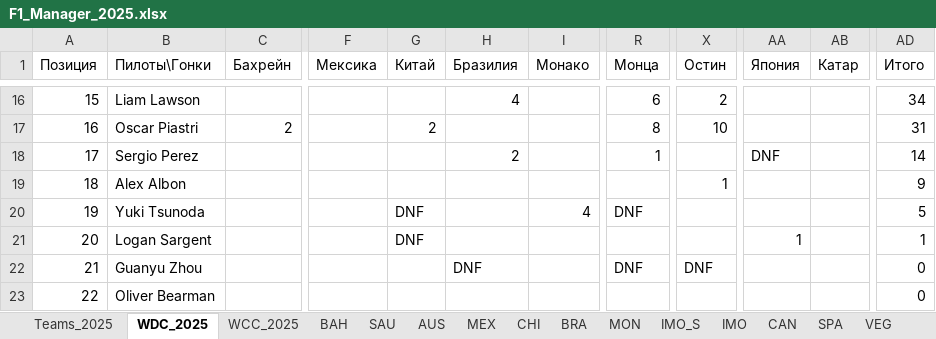
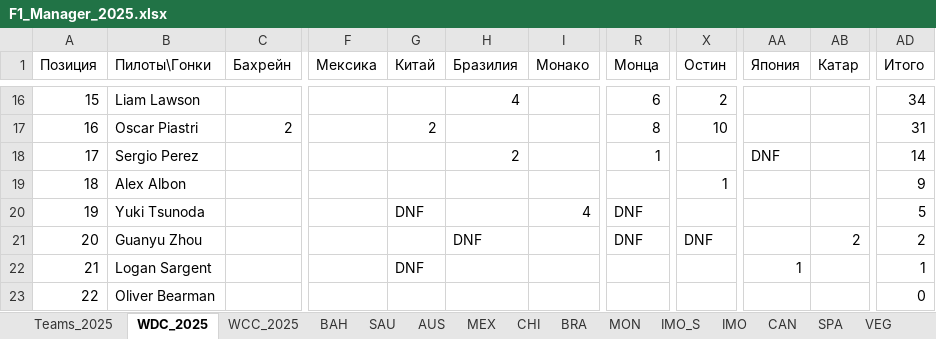
Before and after one commit to Nirruss/F1_Manager_Career_VoltEdge, an Excel workbook: F1_Manager_2025.xlsx, sheet WDC_2025, drawn as a sheet; only a part is shown, gaps mark what is left out; values as stored, in another font and other column widths than the file's, no cell formats; the diff covers the shown part only; the diff names each change by its address in the sheet, - before the commit and + after, or states it on an @@ line.

```diff
--- a/F1_Manager_2025.xlsx (sheet WDC_2025)
+++ b/F1_Manager_2025.xlsx (sheet WDC_2025)
-B21 (Пилоты\Гонки): Logan Sargent
+B21 (Пилоты\Гонки): Guanyu Zhou
-G21 (Китай): DNF
+G21 (Китай): (empty)
-H21 (Бразилия): (empty)
+H21 (Бразилия): DNF
-R21 (Монца): (empty)
+R21 (Монца): DNF
-X21 (Остин): (empty)
+X21 (Остин): DNF
-AA21 (Япония): 1
+AA21 (Япония): (empty)
-AB21 (Катар): (empty)
+AB21 (Катар): 2
-AD21 (Итого): 1
+AD21 (Итого): 2
-B22 (Пилоты\Гонки): Guanyu Zhou
+B22 (Пилоты\Гонки): Logan Sargent
-G22 (Китай): (empty)
+G22 (Китай): DNF
-H22 (Бразилия): DNF
+H22 (Бразилия): (empty)
-R22 (Монца): DNF
+R22 (Монца): (empty)
-X22 (Остин): DNF
+X22 (Остин): (empty)
-AA22 (Япония): (empty)
+AA22 (Япония): 1
-AD22 (Итого): 0
+AD22 (Итого): 1
```
Also changed, not shown: 2 added rows, 2 removed rows and 17 edited cells elsewhere in this sheet, sheet QAT, sheet UAE, sheet WCC_2025, cell formats, formulas that keep their value.
